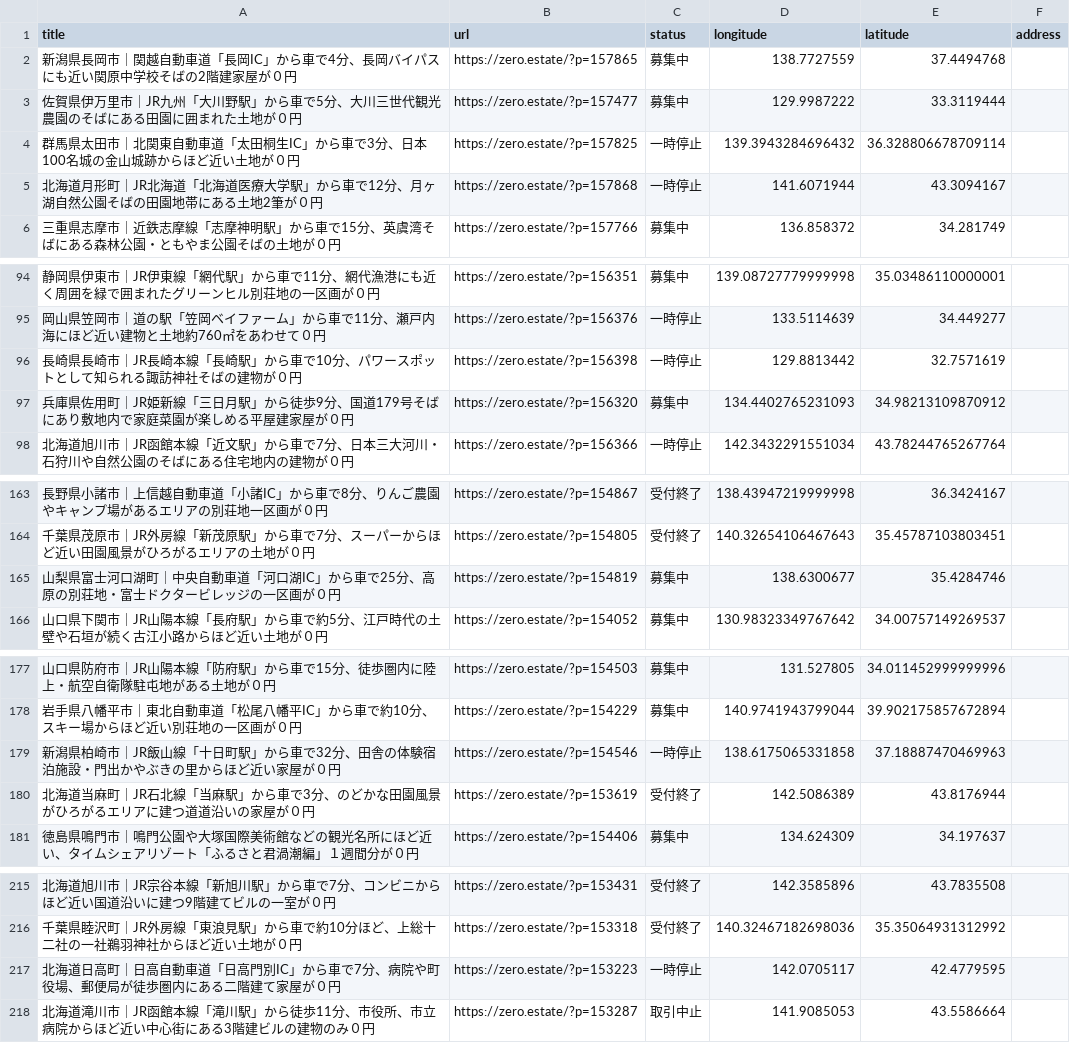
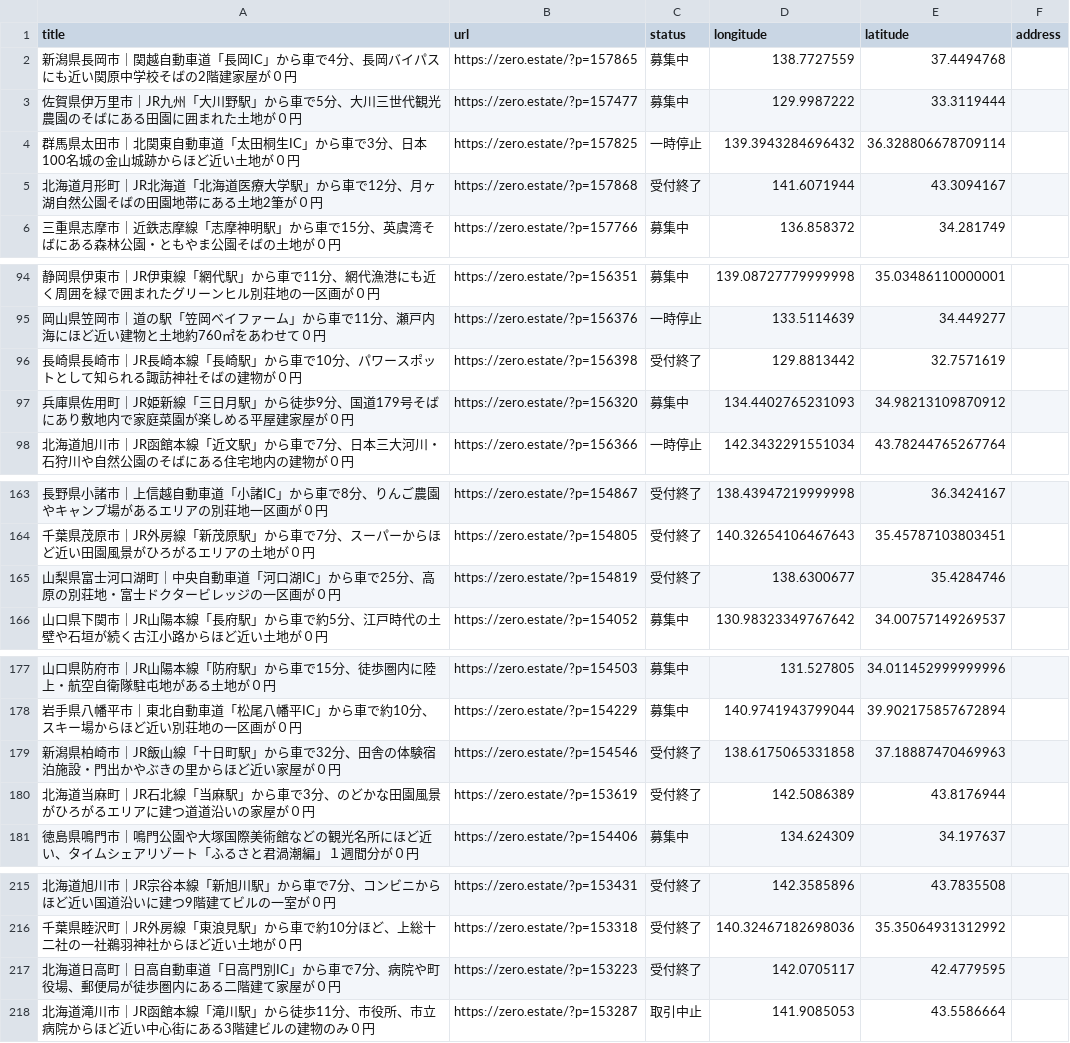
Before and after one commit to 5ym/zero-owner, a CSV file: map.csv, drawn as a sheet; only a part is shown, gaps mark what is left out; the diff covers the shown part only.

```diff
--- a/map.csv
+++ b/map.csv
@@ -4,3 +4,3 @@ title,url,status,longitude,latitude,address
 "群馬県太田市｜北関東自動車道「太田桐生IC」から車で3分、日本100名城の金山城跡からほど近い土地が０円",https://zero.estate/?p=157825,一時停止,139.3943284696432,36.328806678709114,
-"北海道月形町｜JR北海道「北海道医療大学駅」から車で12分、月ヶ湖自然公園そばの田園地帯にある土地2筆が０円",https://zero.estate/?p=157868,一時停止,141.6071944,43.3094167,
+"北海道月形町｜JR北海道「北海道医療大学駅」から車で12分、月ヶ湖自然公園そばの田園地帯にある土地2筆が０円",https://zero.estate/?p=157868,受付終了,141.6071944,43.3094167,
 "三重県志摩市｜近鉄志摩線「志摩神明駅」から車で15分、英虞湾そばにある森林公園・ともやま公園そばの土地が０円",https://zero.estate/?p=157766,募集中,136.858372,34.281749,
@@ -95,3 +95,3 @@ title,url,status,longitude,latitude,address
 "岡山県笠岡市｜道の駅「笠岡ベイファーム」から車で11分、瀬戸内海にほど近い建物と土地約760㎡をあわせて０円",https://zero.estate/?p=156376,一時停止,133.5114639,34.449277,
-"長崎県長崎市｜JR長崎本線「長崎駅」から車で10分、パワースポットとして知られる諏訪神社そばの建物が０円",https://zero.estate/?p=156398,一時停止,129.8813442,32.7571619,
+"長崎県長崎市｜JR長崎本線「長崎駅」から車で10分、パワースポットとして知られる諏訪神社そばの建物が０円",https://zero.estate/?p=156398,受付終了,129.8813442,32.7571619,
 "兵庫県佐用町｜JR姫新線「三日月駅」から徒歩9分、国道179号そばにあり敷地内で家庭菜園が楽しめる平屋建家屋が０円",https://zero.estate/?p=156320,募集中,134.4402765231093,34.98213109870912,
@@ -164,3 +164,3 @@ title,url,status,longitude,latitude,address
 "千葉県茂原市｜JR外房線「新茂原駅」から車で7分、スーパーからほど近い田園風景がひろがるエリアの土地が０円",https://zero.estate/?p=154805,受付終了,140.32654106467643,35.45787103803451,
-"山梨県富士河口湖町｜中央自動車道「河口湖IC」から車で25分、高原の別荘地・富士ドクタービレッジの一区画が０円",https://zero.estate/?p=154819,募集中,138.6300677,35.4284746,
+"山梨県富士河口湖町｜中央自動車道「河口湖IC」から車で25分、高原の別荘地・富士ドクタービレッジの一区画が０円",https://zero.estate/?p=154819,受付終了,138.6300677,35.4284746,
 "山口県下関市｜JR山陽本線「長府駅」から車で約5分、江戸時代の土壁や石垣が続く古江小路からほど近い土地が０円",https://zero.estate/?p=154052,募集中,130.98323349767642,34.00757149269537,
@@ -178,3 +178,3 @@ title,url,status,longitude,latitude,address
 "岩手県八幡平市｜東北自動車道「松尾八幡平IC」から車で約10分、スキー場からほど近い別荘地の一区画が０円",https://zero.estate/?p=154229,募集中,140.9741943799044,39.902175857672894,
-"新潟県柏崎市｜JR飯山線「十日町駅」から車で32分、田舎の体験宿泊施設・門出かやぶきの里からほど近い家屋が０円",https://zero.estate/?p=154546,一時停止,138.6175065331858,37.18887470469963,
+"新潟県柏崎市｜JR飯山線「十日町駅」から車で32分、田舎の体験宿泊施設・門出かやぶきの里からほど近い家屋が０円",https://zero.estate/?p=154546,受付終了,138.6175065331858,37.18887470469963,
 "北海道当麻町｜JR石北線「当麻駅」から車で3分、のどかな田園風景がひろがるエリアに建つ道道沿いの家屋が０円",https://zero.estate/?p=153619,受付終了,142.5086389,43.8176944,
@@ -216,3 +216,3 @@ title,url,status,longitude,latitude,address
 "千葉県睦沢町｜JR外房線「東浪見駅」から車で約10分ほど、上総十二社の一社鵜羽神社からほど近い土地が０円",https://zero.estate/?p=153318,受付終了,140.32467182698036,35.35064931312992,
-"北海道日高町｜日高自動車道「日高門別IC」から車で7分、病院や町役場、郵便局が徒歩圏内にある二階建て家屋が０円",https://zero.estate/?p=153223,一時停止,142.0705117,42.4779595,
+"北海道日高町｜日高自動車道「日高門別IC」から車で7分、病院や町役場、郵便局が徒歩圏内にある二階建て家屋が０円",https://zero.estate/?p=153223,受付終了,142.0705117,42.4779595,
 "北海道滝川市｜JR函館本線「滝川駅」から徒歩11分、市役所、市立病院からほど近い中心街にある3階建ビルの建物のみ０円",https://zero.estate/?p=153287,取引中止,141.9085053,43.5586664,
```
Also changed, not shown: 1 edited cell elsewhere in this file.
